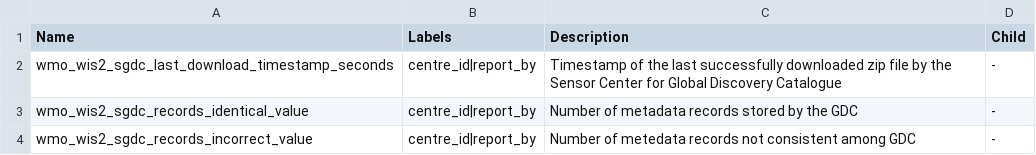
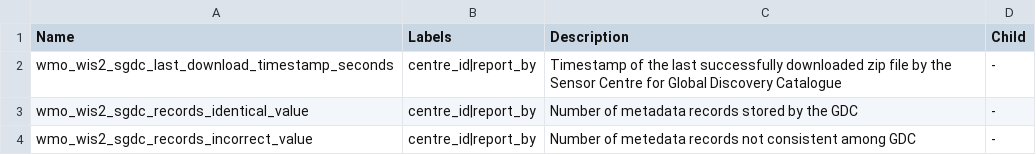
Before and after one commit to wmo-im/wis2-metric-hierarchy, a CSV file: metrics/sgdc.csv, drawn as a sheet.

Commit message:
Update sgdc.csv

```diff
--- a/metrics/sgdc.csv
+++ b/metrics/sgdc.csv
@@ -1,3 +1,3 @@
 Name,Labels,Description,Child
-wmo_wis2_sgdc_last_download_timestamp_seconds,centre_id|report_by,Timestamp of the last successfully downloaded zip file by the Sensor Center for Global Discovery Catalogue,-
+wmo_wis2_sgdc_last_download_timestamp_seconds,centre_id|report_by,Timestamp of the last successfully downloaded zip file by the Sensor Centre for Global Discovery Catalogue,-
 wmo_wis2_sgdc_records_identical_value,centre_id|report_by,Number of metadata records stored by the GDC,-
```
